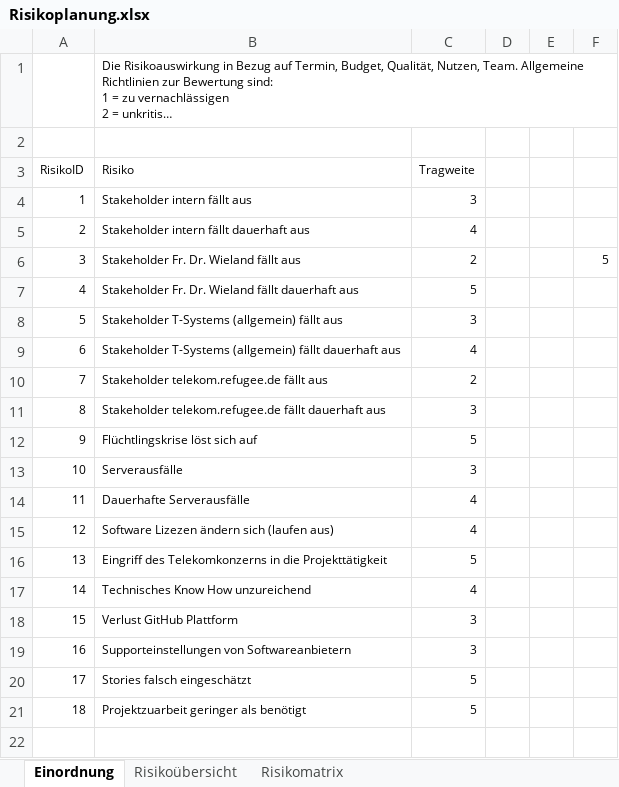
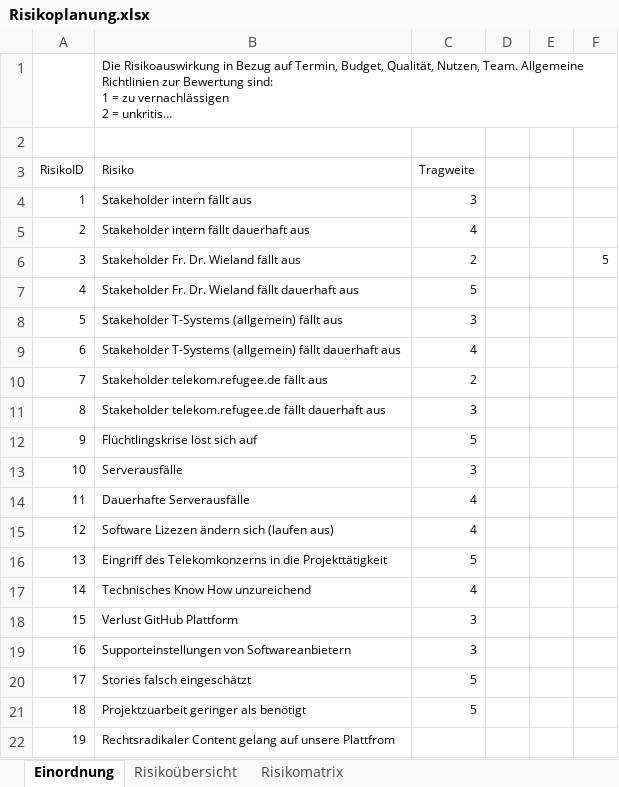
Before and after one commit to RefugeesWelcomeApp/ProjectManagement, an Excel workbook: 1. Portfolio/Risikomanagement/Risikoplanung.xlsx, sheet Einordnung, drawn as a sheet; long unchanged cells end in …; values as stored, in another font and other column widths than the file's, no borders; table styles not drawn; the diff names each change by its address in the sheet, - before the commit and + after, or states it on an @@ line.

```diff
--- a/1. Portfolio/Risikomanagement/Risikoplanung.xlsx (sheet Einordnung)
+++ b/1. Portfolio/Risikomanagement/Risikoplanung.xlsx (sheet Einordnung)
+row 22: 19 | Rechtsradikaler Content gelang auf unsere Plattfrom
```
Also changed, not shown: charts or pictures, 4 other files.
